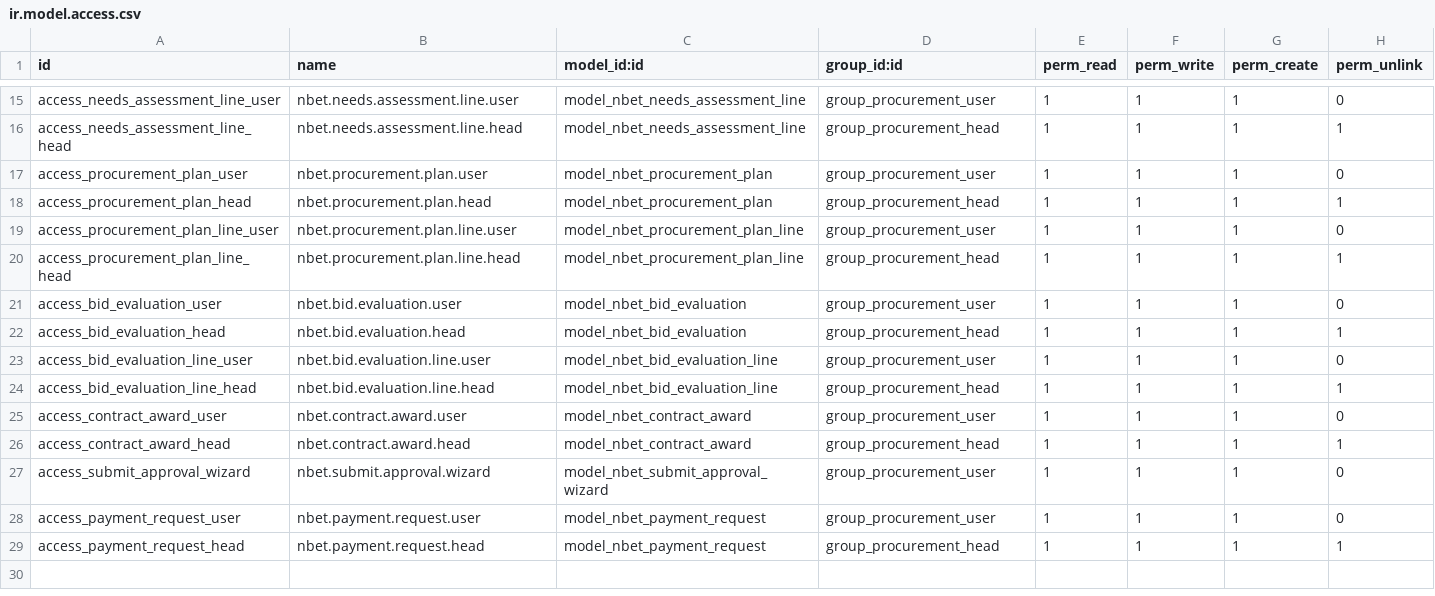
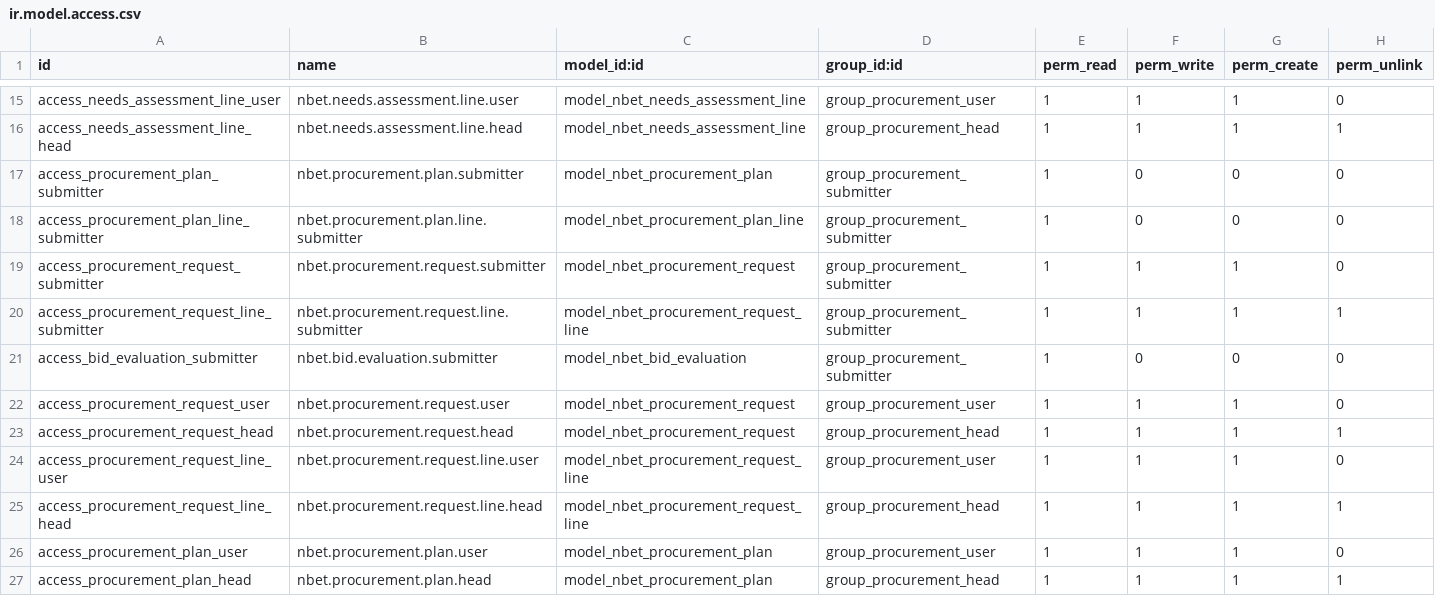
Before and after one commit to dunmi9791/nbet-18, a CSV file: nbet_procurement/security/ir.model.access.csv, drawn as a sheet; only a part is shown, gaps mark what is left out; the shorter side is filled out with more unchanged rows; the diff names each change by its address in the sheet, - before the commit and + after, or states it on an @@ line.

Commit message:
procurement request

```diff
--- a/nbet_procurement/security/ir.model.access.csv
+++ b/nbet_procurement/security/ir.model.access.csv
+row 17: access_procurement_plan_submitter | nbet.procurement.plan.submitter | model_nbet_procurement_plan | group_procurement_submitter | 1 | 0 | 0 | 0
+row 18: access_procurement_plan_line_submitter | nbet.procurement.plan.line.submitter | model_nbet_procurement_plan_line | group_procurement_submitter | 1 | 0 | 0 | 0
+row 19: access_procurement_request_submitter | nbet.procurement.request.submitter | model_nbet_procurement_request | group_procurement_submitter | 1 | 1 | 1 | 0
+row 20: access_procurement_request_line_submitter | nbet.procurement.request.line.submitter | model_nbet_procurement_request_line | group_procurement_submitter | 1 | 1 | 1 | 1
+row 21: access_bid_evaluation_submitter | nbet.bid.evaluation.submitter | model_nbet_bid_evaluation | group_procurement_submitter | 1 | 0 | 0 | 0
+row 22: access_procurement_request_user | nbet.procurement.request.user | model_nbet_procurement_request | group_procurement_user | 1 | 1 | 1 | 0
+row 23: access_procurement_request_head | nbet.procurement.request.head | model_nbet_procurement_request | group_procurement_head | 1 | 1 | 1 | 1
+row 24: access_procurement_request_line_user | nbet.procurement.request.line.user | model_nbet_procurement_request_line | group_procurement_user | 1 | 1 | 1 | 0
+row 25: access_procurement_request_line_head | nbet.procurement.request.line.head | model_nbet_procurement_request_line | group_procurement_head | 1 | 1 | 1 | 1
```
Also changed, not shown: 12 other files.
